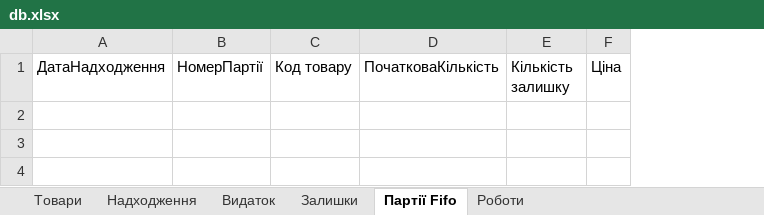
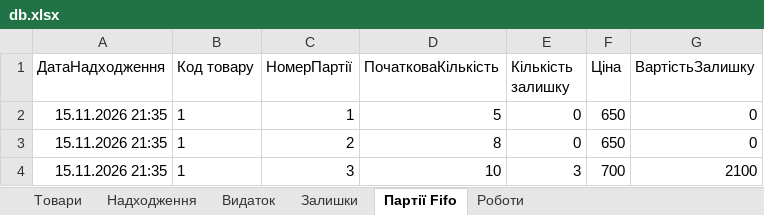
Before and after one commit to IvanSlivenko/activity-for-UTS, an Excel workbook: Lesson about Python from Build with Python/count_project/db.xlsx, sheet Партії Fifo, drawn as a sheet; values as stored, in another font and other column widths than the file's, no borders; removed rows and columns are numbered as before the commit, all else as after; the diff names each change by its address in the sheet, - before the commit and + after, or states it on an @@ line.

```diff
--- a/Lesson about Python from Build with Python/count_project/db.xlsx (sheet Партії Fifo)
+++ b/Lesson about Python from Build with Python/count_project/db.xlsx (sheet Партії Fifo)
-column B (НомерПартії), empty
+column C (НомерПартії), empty
+column G (ВартістьЗалишку), empty
+row 2: 15.11.2026 21:35 | 1 | 1 | 5 | 0 | 650 | 0
+row 3: 15.11.2026 21:35 | 1 | 2 | 8 | 0 | 650 | 0
+row 4: 15.11.2026 21:35 | 1 | 3 | 10 | 3 | 700 | 2100
```
Also changed, not shown: sheet Видаток, sheet Товари, sheet Надходження, 6 other files.
